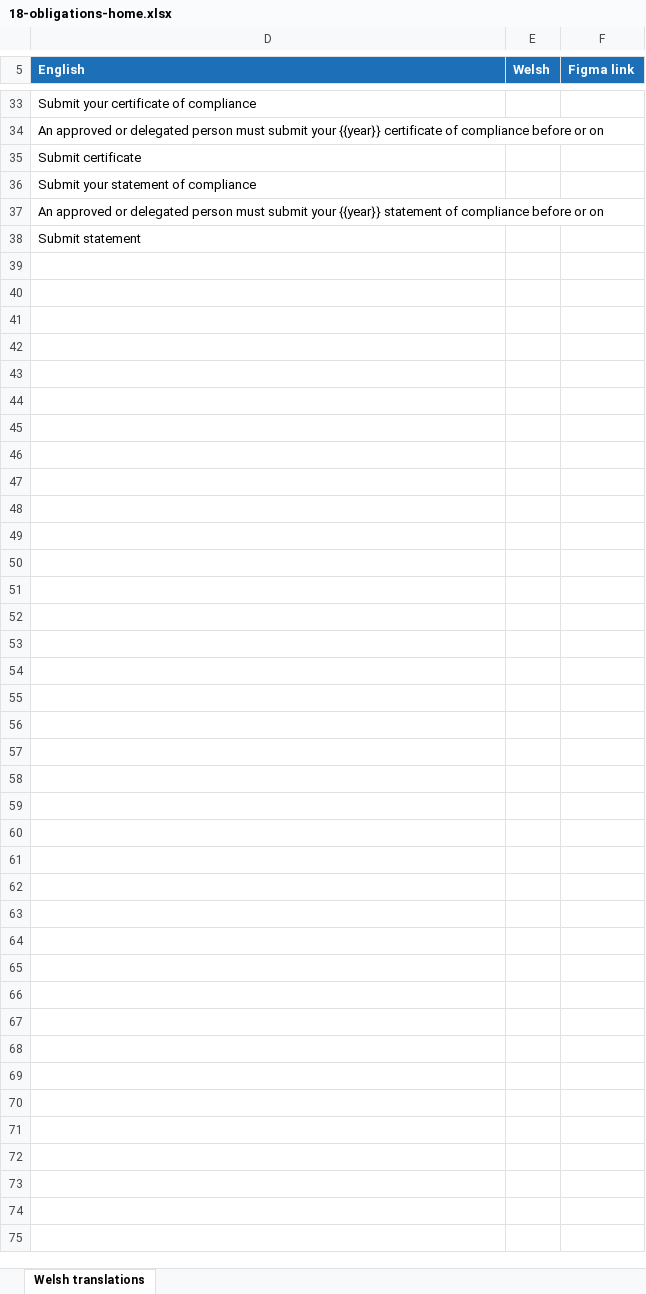
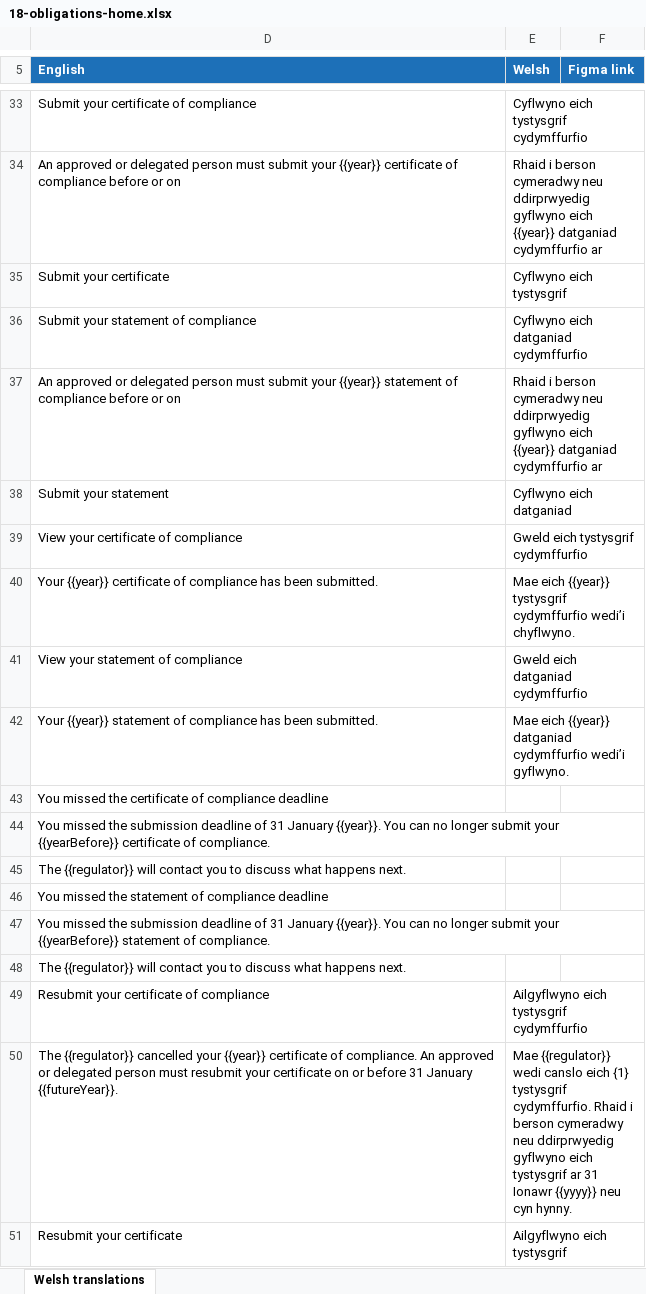
Before and after one commit to DEFRA/waste-obligations-frontend, an Excel workbook: translations/welsh-translations/xlsx/18-obligations-home.xlsx, sheet Welsh translations, drawn as a sheet; only a part is shown, gaps mark what is left out; values as stored, in another font and other column widths than the file's, no borders; removed rows and columns are numbered as before the commit, all else as after; the diff covers the shown part only; the diff names each change by its address in the sheet, - before the commit and + after, or states it on an @@ line.

Commit message:
feat/MO-457-manage-obligations-compliance-tile
Adds csoc tile to manage obligations page.

The manage obligations home page (producer and CSO) shows one csoc tile in the "What to do next" section. Which tile is shown depends on the declaration status for the obligation year and on whether the submission deadline has passed.

```diff
--- a/translations/welsh-translations/xlsx/18-obligations-home.xlsx (sheet Welsh translations)
+++ b/translations/welsh-translations/xlsx/18-obligations-home.xlsx (sheet Welsh translations)
-E33 (Welsh): (empty)
+E33 (Welsh): Cyflwyno eich tystysgrif cydymffurfio
-E34 (Welsh): (empty)
+E34 (Welsh): Rhaid i berson cymeradwy neu ddirprwyedig gyflwyno eich {{year}} datganiad cydymffurfio ar
-row 35: Submit certificate
+row 35: Submit your certificate | Cyflwyno eich tystysgrif
-E36 (Welsh): (empty)
+E36 (Welsh): Cyflwyno eich datganiad cydymffurfio
-E37 (Welsh): (empty)
+E37 (Welsh): Rhaid i berson cymeradwy neu ddirprwyedig gyflwyno eich {{year}} datganiad cydymffurfio ar
+row 38: Submit your statement | Cyflwyno eich datganiad
+row 39: View your certificate of compliance | Gweld eich tystysgrif cydymffurfio
+row 40: Your {{year}} certificate of compliance has been submitted. | Mae eich {{year}} tystysgrif cydymffurfio wedi’i chyflwyno.
+row 41: View your statement of compliance | Gweld eich datganiad cydymffurfio
+row 42: Your {{year}} statement of compliance has been submitted. | Mae eich {{year}} datganiad cydymffurfio wedi’i gyflwyno.
-D43 (English): Submit statement
+D43 (English): You missed the certificate of compliance deadline
+row 44: You missed the submission deadline of 31 January {{year}}. You can no longer submit your {{yearBefore}} certificate of compliance.
+row 45: The {{regulator}} will contact you to discuss what happens next.
+row 46: You missed the statement of compliance deadline
+row 47: You missed the submission deadline of 31 January {{year}}. You can no longer submit your {{yearBefore}} statement of compliance.
+row 48: The {{regulator}} will contact you to discuss what happens next.
+row 49: Resubmit your certificate of compliance | Ailgyflwyno eich tystysgrif cydymffurfio
+row 50: The {{regulator}} cancelled your {{year}} certificate of compliance. An approved or delegated person must resubmit your certificate on or before 31 January {{futureYear}}. | Mae {{regulator}} wedi canslo eich {1} tystysgrif cydymffurfio. Rhaid i berson cymeradwy neu ddirprwyedig gyflwyno eich tystysgrif ar 31 Ionawr {{yyyy}} neu cyn hynny.
+row 51: Resubmit your certificate | Ailgyflwyno eich tystysgrif
```
Also changed, not shown: 13 added rows, 4 removed rows and 23 edited cells elsewhere in this sheet, hidden cells, 36 other files.
